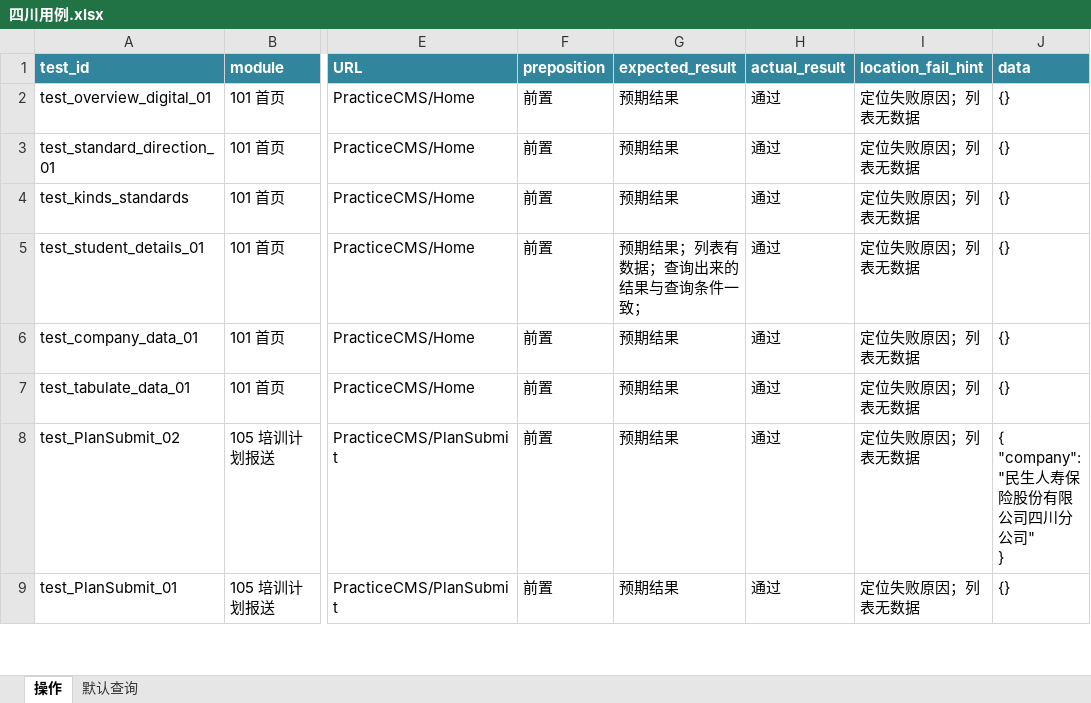
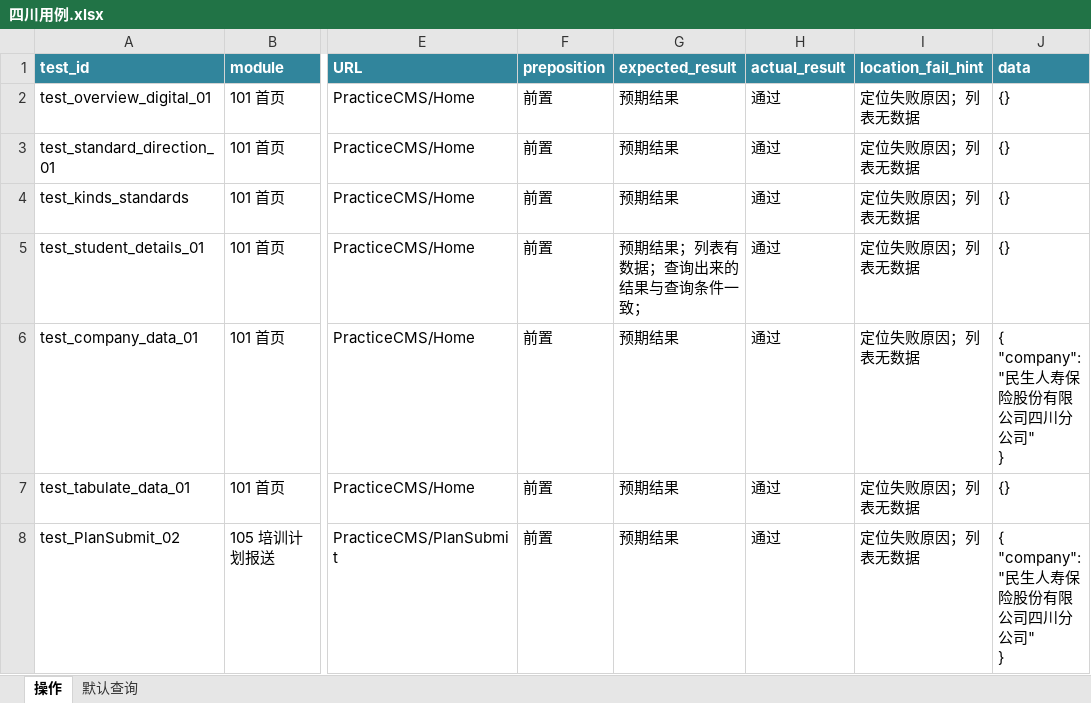
Before and after one commit to denghui18273435112/UI_sichuan, an Excel workbook: docs/四川用例.xlsx, sheet 操作, drawn as a sheet; only a part is shown, gaps mark what is left out; the shorter side is filled out with more unchanged rows; values as stored, in another font and other column widths than the file's, no borders; conditional formats not drawn; ↵ is a line break in a cell; the diff names each change by its address in the sheet, - before the commit and + after, or states it on an @@ line.

```diff
--- a/docs/四川用例.xlsx (sheet 操作)
+++ b/docs/四川用例.xlsx (sheet 操作)
-J6 (data): {}
+J6 (data): { ↵ "company": "民生人寿保险股份有限公司四川分公司" ↵ }
```
Also changed, not shown: 10 other files.
